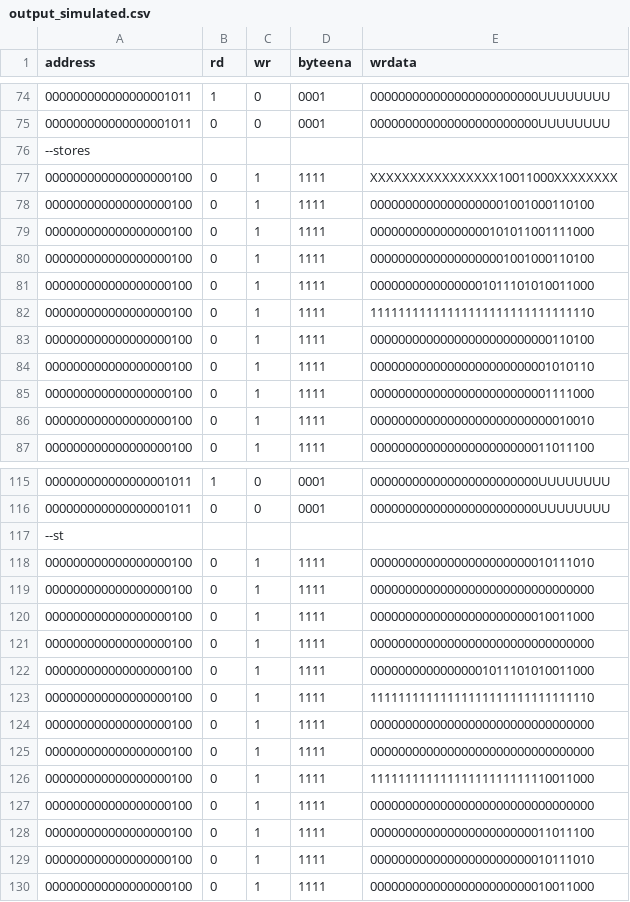
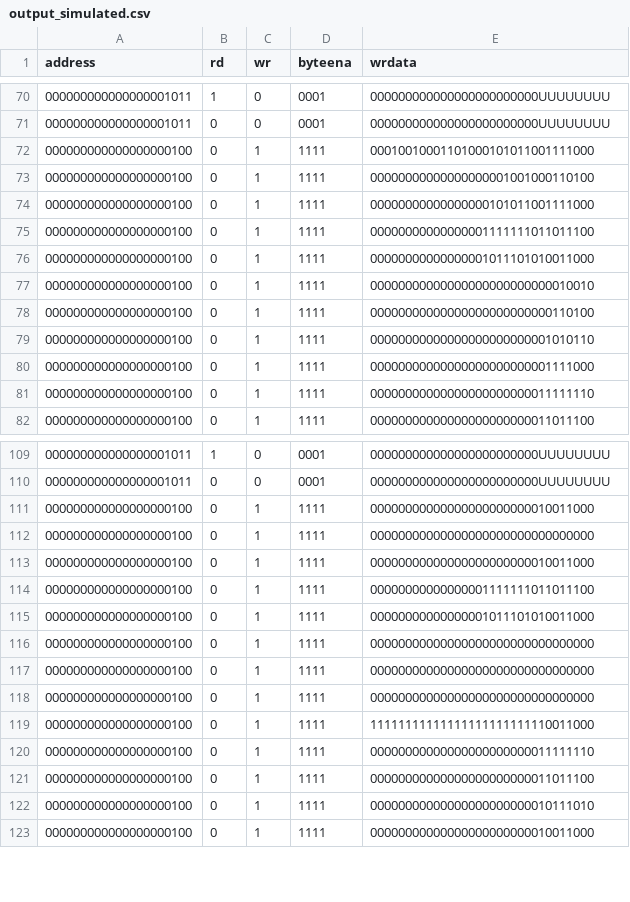
Before and after one commit to Oidlichtnwoada/MiMi, a CSV file: ca/sim/pipeline_sim/output_simulated.csv, drawn as a sheet; only a part is shown, gaps mark what is left out; the diff covers the shown part only.

Commit message:
fixes for reading data from memory

```diff
--- a/ca/sim/pipeline_sim/output_simulated.csv
+++ b/ca/sim/pipeline_sim/output_simulated.csv
@@ -75,9 +71,8 @@ address,rd,wr,byteena,wrdata
 000000000000000001011,0,0,0001,000000000000000000000000UUUUUUUU
---stores
-000000000000000000100,0,1,1111,XXXXXXXXXXXXXXXX10011000XXXXXXXX
+000000000000000000100,0,1,1111,00010010001101000101011001111000
 000000000000000000100,0,1,1111,00000000000000000001001000110100
 000000000000000000100,0,1,1111,00000000000000000101011001111000
-000000000000000000100,0,1,1111,00000000000000000001001000110100
+000000000000000000100,0,1,1111,00000000000000001111111011011100
 000000000000000000100,0,1,1111,00000000000000001011101010011000
-000000000000000000100,0,1,1111,11111111111111111111111111111110
+000000000000000000100,0,1,1111,00000000000000000000000000010010
 000000000000000000100,0,1,1111,00000000000000000000000000110100
@@ -85,3 +80,3 @@ address,rd,wr,byteena,wrdata
 000000000000000000100,0,1,1111,00000000000000000000000001111000
-000000000000000000100,0,1,1111,00000000000000000000000000010010
+000000000000000000100,0,1,1111,00000000000000000000000011111110
 000000000000000000100,0,1,1111,00000000000000000000000011011100
@@ -116,9 +110,8 @@ address,rd,wr,byteena,wrdata
 000000000000000001011,0,0,0001,000000000000000000000000UUUUUUUU
---st
-000000000000000000100,0,1,1111,00000000000000000000000010111010
+000000000000000000100,0,1,1111,00000000000000000000000010011000
 000000000000000000100,0,1,1111,00000000000000000000000000000000
 000000000000000000100,0,1,1111,00000000000000000000000010011000
+000000000000000000100,0,1,1111,00000000000000001111111011011100
+000000000000000000100,0,1,1111,00000000000000001011101010011000
 000000000000000000100,0,1,1111,00000000000000000000000000000000
-000000000000000000100,0,1,1111,00000000000000001011101010011000
-000000000000000000100,0,1,1111,11111111111111111111111111111110
 000000000000000000100,0,1,1111,00000000000000000000000000000000
@@ -126,3 +119,3 @@ address,rd,wr,byteena,wrdata
 000000000000000000100,0,1,1111,11111111111111111111111110011000
-000000000000000000100,0,1,1111,00000000000000000000000000000000
+000000000000000000100,0,1,1111,00000000000000000000000011111110
 000000000000000000100,0,1,1111,00000000000000000000000011011100
```
Also changed, not shown: 5 removed rows elsewhere in this file, 2 other files.
